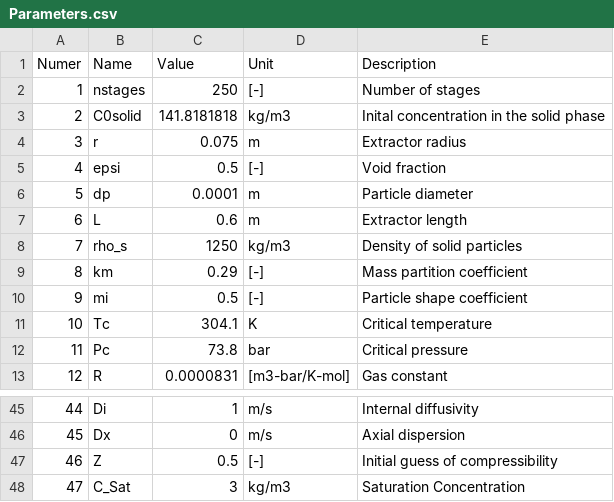
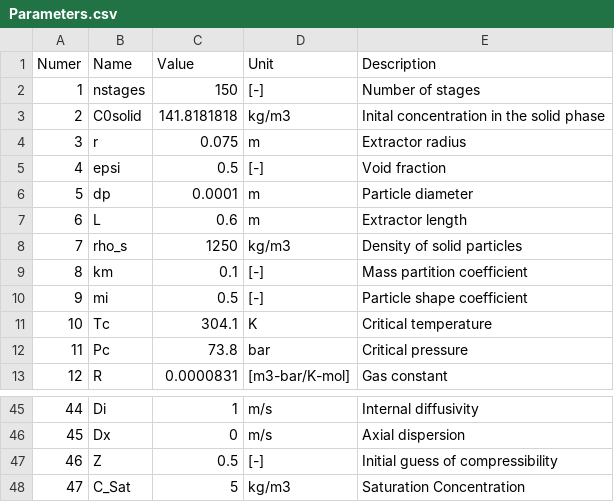
Before and after one commit to sliczniuk/Supercritical_Extraction, a CSV file: SFE - InternalEnergy/Parameters.csv, drawn as a sheet; only a part is shown, gaps mark what is left out.

```diff
--- a/SFE - InternalEnergy/Parameters.csv
+++ b/SFE - InternalEnergy/Parameters.csv
@@ -1,3 +1,3 @@
 Numer,Name,Value,Unit,Description
-1,nstages,250,[-],Number of stages
+1,nstages,150,[-],Number of stages
 2,C0solid,141.8181818,kg/m3,Inital concentration in the solid phase
@@ -8,3 +8,3 @@ Numer,Name,Value,Unit,Description
 7,rho_s,1250,kg/m3,Density of solid particles
-8,km,0.29,[-],Mass partition coefficient
+8,km,0.1,[-],Mass partition coefficient
 9,mi,0.5,[-],Particle shape coefficient
@@ -47,2 +47,2 @@ Numer,Name,Value,Unit,Description
 46,Z,0.5,[-],Initial guess of compressibility
-47,C_Sat,3,kg/m3,Saturation Concentration
+47,C_Sat,5,kg/m3,Saturation Concentration
```
Also changed, not shown: 8 other files.
